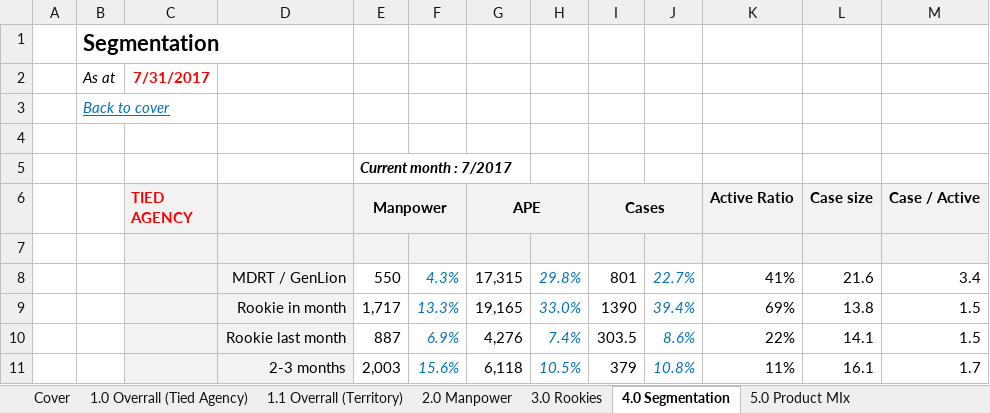
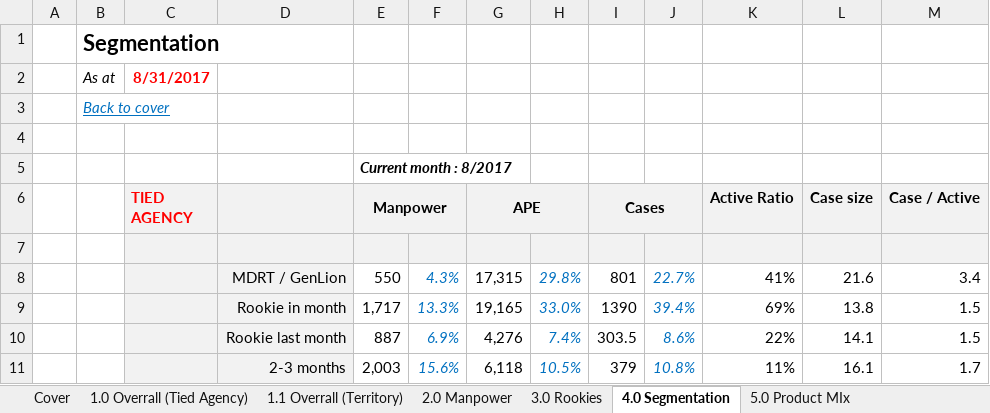
Before and after one commit to itnnt/workspace_excel, an Excel workbook: GVL/DOMS/Agency Monthly Report/template_MONTHLY_AGENCY_PERFORMANCE_REPORT.xlsx, sheet 4.0 Segmentation, drawn as a sheet; only a part is shown; values as stored, in another font and other column widths than the file's, no borders; charts and pictures not drawn; the diff names each change by its address in the sheet, - before the commit and + after, or states it on an @@ line.

```diff
--- a/GVL/DOMS/Agency Monthly Report/template_MONTHLY_AGENCY_PERFORMANCE_REPORT.xlsx (sheet 4.0 Segmentation)
+++ b/GVL/DOMS/Agency Monthly Report/template_MONTHLY_AGENCY_PERFORMANCE_REPORT.xlsx (sheet 4.0 Segmentation)
-C2 (TIED AGENCY): 7/31/2017
+C2 (TIED AGENCY): 8/31/2017
-E5 (Manpower): Current month : 7/2017
+E5 (Manpower): Current month : 8/2017
```
Also changed, not shown: sheet 6.0 GA Performance, sheet 5.0 Product MIx, sheet 3.0 Rookies, sheet 1.1 Overrall (Territory), sheet 1.0 Overrall (Tied Agency), sheet Cover, 1 more sheet, hidden cells, charts or pictures, GVL/DOMS/Agency Monthly Report/MONTHLY_AGENCY_SEGMENTATION_REPORT_2017-08-31.xlsx, GVL/DOMS/Agency Monthly Report/template_MONTHLY_AGENCY_SEGMENTATION_REPORT.xlsx, 30 other files.
